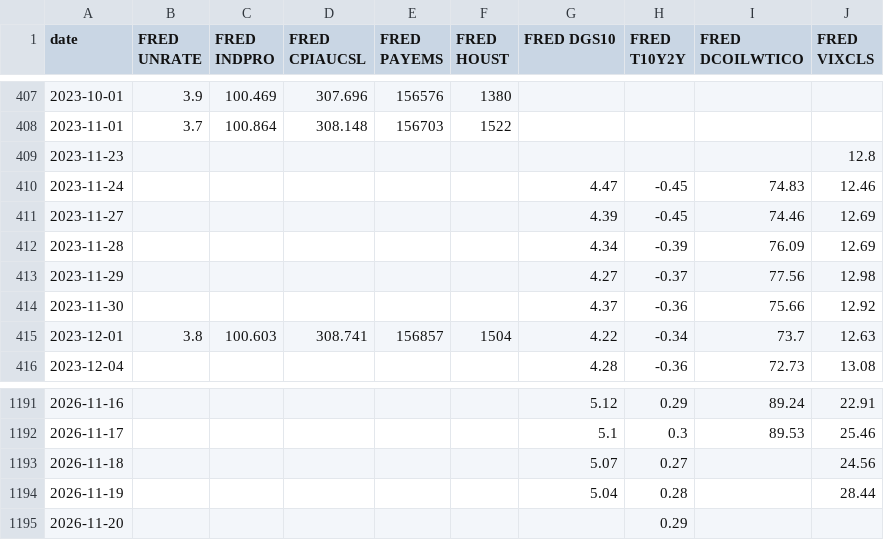
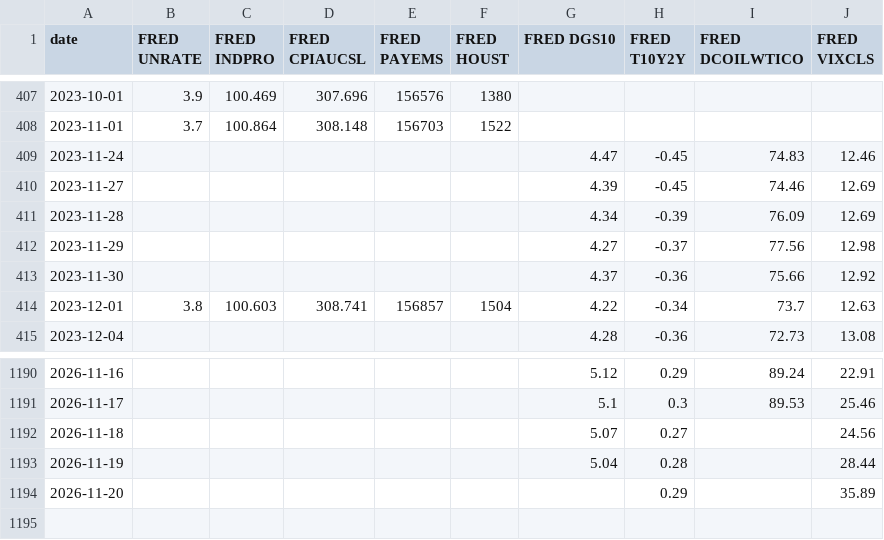
Before and after one commit to zachfeemster-create/Closed-loop, a CSV file: autorun/data/fred.csv, drawn as a sheet; only a part is shown, gaps mark what is left out.

```diff
--- a/autorun/data/fred.csv
+++ b/autorun/data/fred.csv
@@ -408,3 +408,2 @@ date,FRED UNRATE,FRED INDPRO,FRED CPIAUCSL,FRED PAYEMS,FRED HOUST,FRED DGS10,FRE
 2023-11-01,3.7,100.864,308.148,156703,1522,,,,
-2023-11-23,,,,,,,,,12.8
 2023-11-24,,,,,,4.47,-0.45,74.83,12.46
@@ -1194,2 +1193,2 @@ date,FRED UNRATE,FRED INDPRO,FRED CPIAUCSL,FRED PAYEMS,FRED HOUST,FRED DGS10,FRE
 2026-11-19,,,,,,5.04,0.28,,28.44
-2026-11-20,,,,,,,0.29,,
+2026-11-20,,,,,,,0.29,,35.89
```
Also changed, not shown: autorun/data/wspr.csv, 3 other files.
